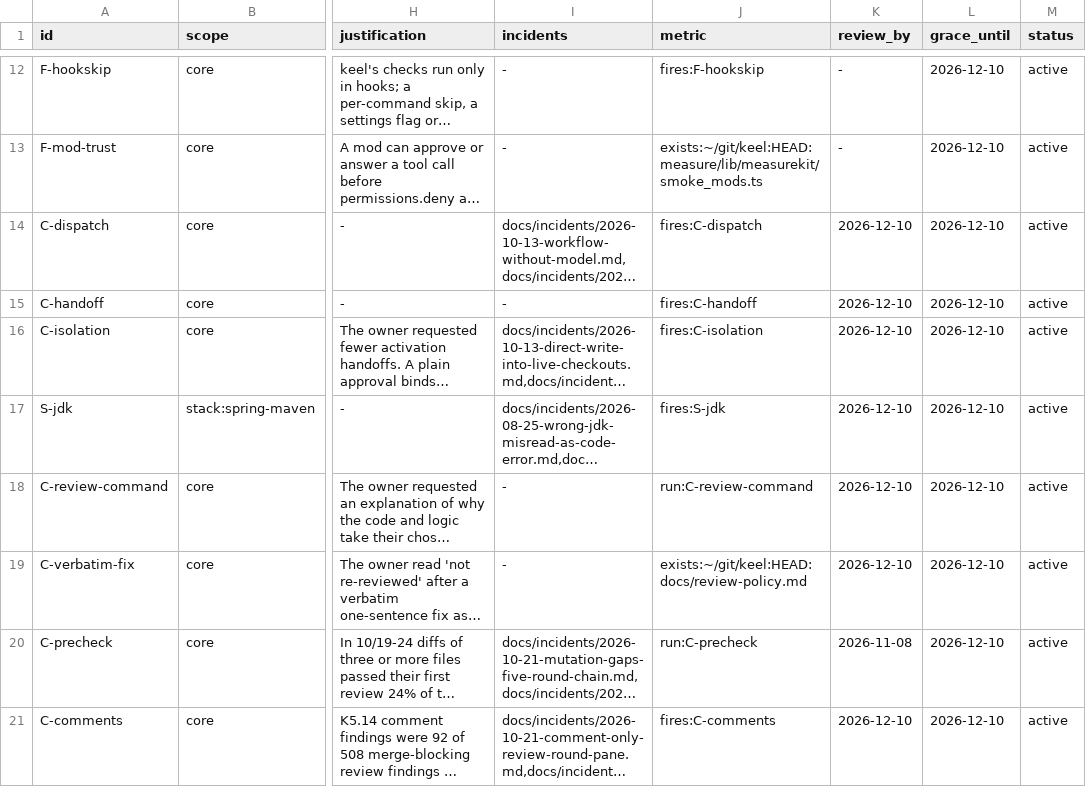
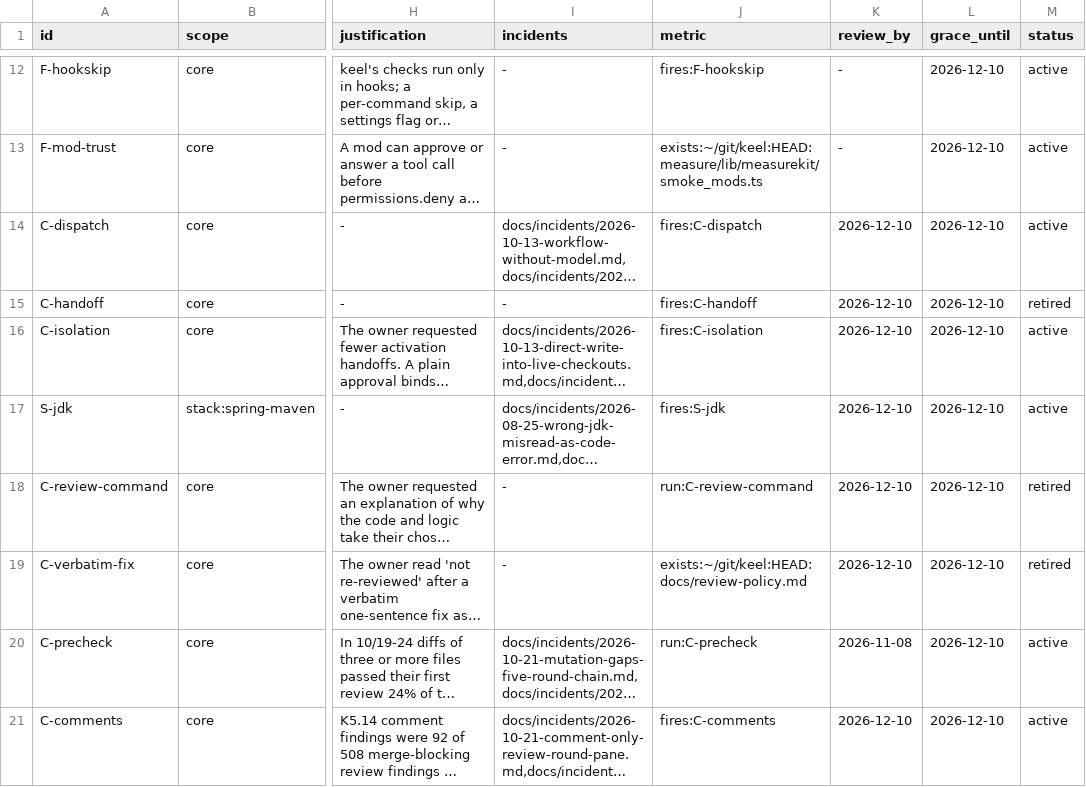
Before and after one commit to flareshin/keel, a TSV file: ledger.tsv, drawn as a sheet; only a part is shown, gaps mark what is left out; long unchanged cells end in …; the diff names each change by its address in the sheet, - before the commit and + after, or states it on an @@ line.

Commit message:
ledger: retire C-handoff, C-review-command and C-verbatim-fix, which cite no incident, and unregister the PreCompact handoff hook
C-review-command's duty is K5's approval explanation per docs/review-policy.md; the verbatim-fix rule stays as untagged prose there. The handoff CLI modes stay for resume notes; removing the now-unregistered --auto mode is a separate change.

```diff
--- a/ledger.tsv
+++ b/ledger.tsv
-M15 (status): active
+M15 (status): retired
-M18:M19 (status): active
+M18:M19 (status): retired
```
Also changed, not shown: 7 other files.
